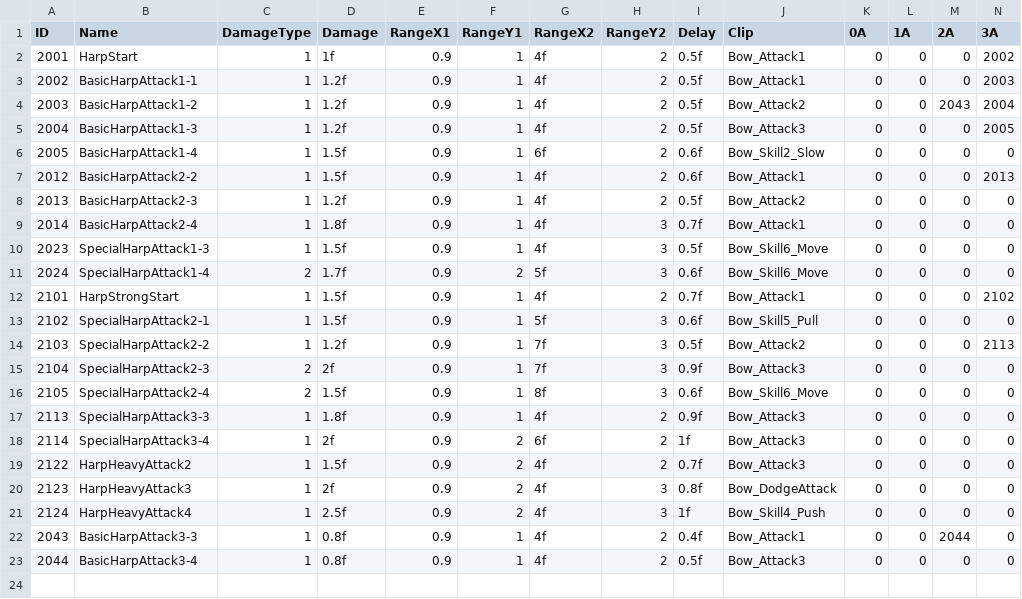
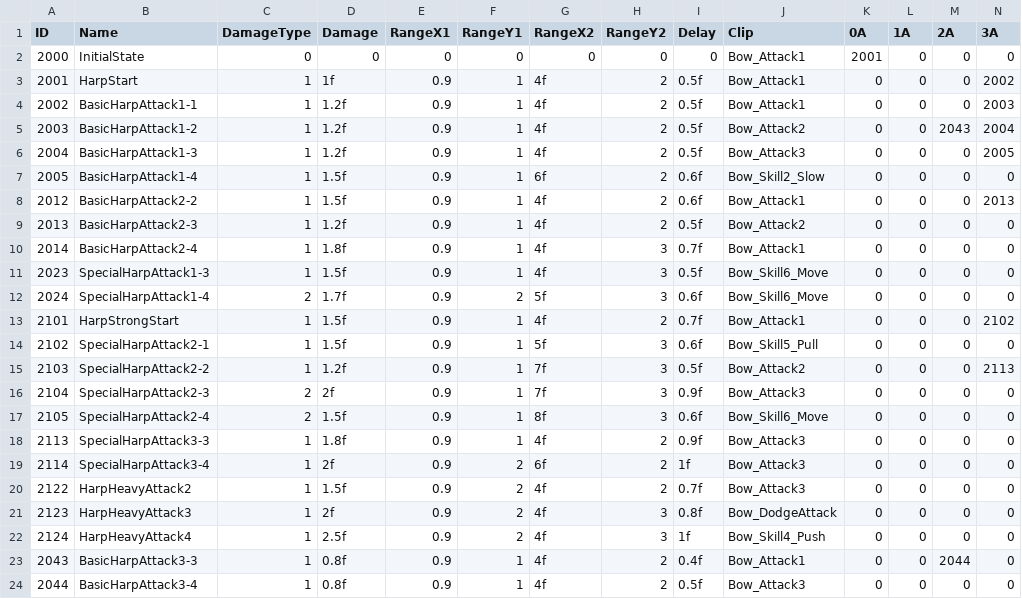
Before and after one commit to muyangkkong/repo, a CSV file: Assets/Resources/Harp_Combo.csv, drawn as a sheet; only a part is shown; rows hold the shown columns only; the diff names each change by its address in the sheet, - before the commit and + after, or states it on an @@ line.

```diff
--- a/Assets/Resources/Harp_Combo.csv
+++ b/Assets/Resources/Harp_Combo.csv
+row 2: 2000 | InitialState | 0 | 0 | 0 | 0 | 0 | 0 | 0 | Bow_Attack1 | 2001 | 0 | 0 | 0
```
Also changed, not shown: Assets/Resources/Piano_Combo.csv, Assets/Resources/Trumpet_Combo.csv, 7 other files.
